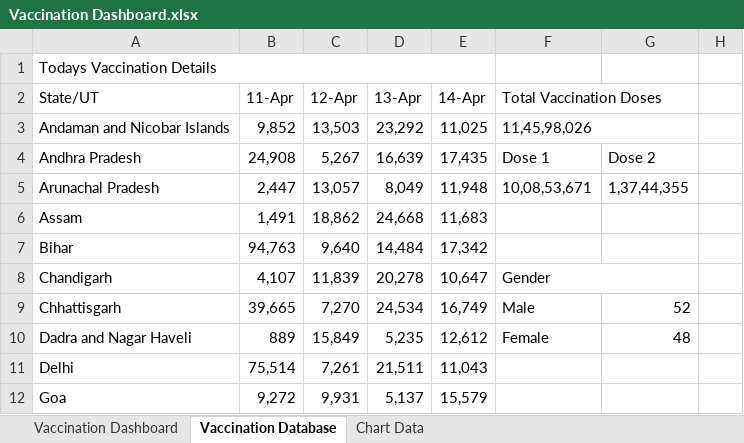
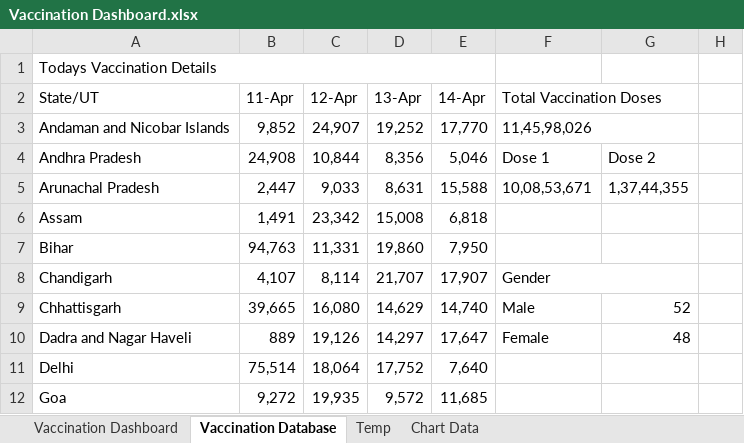
Before and after one commit to krishna-NIT/COVID-19-Vaccination-Dashboard, an Excel workbook: Vaccination Dashboard.xlsx, sheet Vaccination Database, drawn as a sheet; only a part is shown; values as stored, in another font and other column widths than the file's, no cell formats; charts and pictures and conditional formats not drawn; the diff covers the shown part only; the diff names each change by its address in the sheet, - before the commit and + after, or states it on an @@ line.

```diff
--- a/Vaccination Dashboard.xlsx (sheet Vaccination Database)
+++ b/Vaccination Dashboard.xlsx (sheet Vaccination Database)
+sheet tab: Temp
-C3 (12-Apr): 13,503
+C3 (12-Apr): 24,907
-D3 (13-Apr): 23,292
+D3 (13-Apr): 19,252
-E3 (14-Apr): 11,025
+E3 (14-Apr): 17,770
-C4 (12-Apr): 5,267
+C4 (12-Apr): 10,844
-D4 (13-Apr): 16,639
+D4 (13-Apr): 8,356
-E4 (14-Apr): 17,435
+E4 (14-Apr): 5,046
-C5 (12-Apr): 13,057
+C5 (12-Apr): 9,033
-D5 (13-Apr): 8,049
+D5 (13-Apr): 8,631
-E5 (14-Apr): 11,948
+E5 (14-Apr): 15,588
-C6 (12-Apr): 18,862
+C6 (12-Apr): 23,342
-D6 (13-Apr): 24,668
+D6 (13-Apr): 15,008
-E6 (14-Apr): 11,683
+E6 (14-Apr): 6,818
-C7 (12-Apr): 9,640
+C7 (12-Apr): 11,331
-D7 (13-Apr): 14,484
+D7 (13-Apr): 19,860
-E7 (14-Apr): 17,342
+E7 (14-Apr): 7,950
-C8 (12-Apr): 11,839
+C8 (12-Apr): 8,114
-D8 (13-Apr): 20,278
+D8 (13-Apr): 21,707
-E8 (14-Apr): 10,647
+E8 (14-Apr): 17,907
-C9 (12-Apr): 7,270
+C9 (12-Apr): 16,080
-D9 (13-Apr): 24,534
+D9 (13-Apr): 14,629
-E9 (14-Apr): 16,749
+E9 (14-Apr): 14,740
-C10 (12-Apr): 15,849
+C10 (12-Apr): 19,126
-D10 (13-Apr): 5,235
+D10 (13-Apr): 14,297
-E10 (14-Apr): 12,612
+E10 (14-Apr): 17,647
-C11 (12-Apr): 7,261
+C11 (12-Apr): 18,064
-D11 (13-Apr): 21,511
+D11 (13-Apr): 17,752
-E11 (14-Apr): 11,043
+E11 (14-Apr): 7,640
-C12 (12-Apr): 9,931
+C12 (12-Apr): 19,935
-D12 (13-Apr): 5,137
+D12 (13-Apr): 9,572
-E12 (14-Apr): 15,579
+E12 (14-Apr): 11,685
```
Also changed, not shown: 146 edited cells and merged cells elsewhere in this sheet, sheet Chart Data, sheet Vaccination Dashboard, cell formats, charts or pictures.
